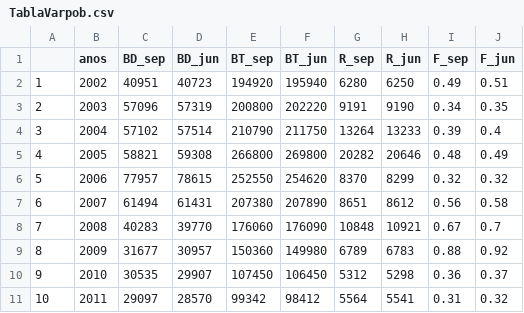
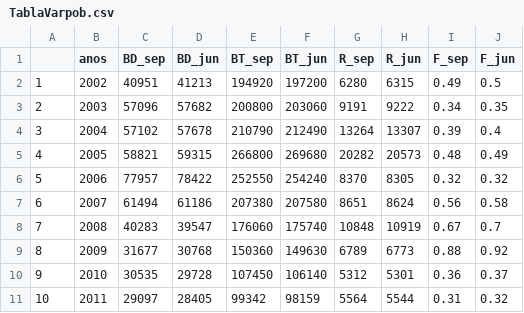
Before and after one commit to mariazuba/SARAULAGOS_0621, a CSV file: TablaVarpob.csv, drawn as a sheet; only a part is shown; the diff covers the shown part only.

```diff
--- a/TablaVarpob.csv
+++ b/TablaVarpob.csv
@@ -1,11 +1,11 @@
 "","anos","BD_sep","BD_jun","BT_sep","BT_jun","R_sep","R_jun","F_sep","F_jun"
-"1",2002,40951,40723,194920,195940,6280,6250,0.49,0.51
-"2",2003,57096,57319,200800,202220,9191,9190,0.34,0.35
-"3",2004,57102,57514,210790,211750,13264,13233,0.39,0.4
-"4",2005,58821,59308,266800,269800,20282,20646,0.48,0.49
-"5",2006,77957,78615,252550,254620,8370,8299,0.32,0.32
-"6",2007,61494,61431,207380,207890,8651,8612,0.56,0.58
-"7",2008,40283,39770,176060,176090,10848,10921,0.67,0.7
-"8",2009,31677,30957,150360,149980,6789,6783,0.88,0.92
-"9",2010,30535,29907,107450,106450,5312,5298,0.36,0.37
-"10",2011,29097,28570,99342,98412,5564,5541,0.31,0.32
+"1",2002,40951,41213,194920,197200,6280,6315,0.49,0.5
+"2",2003,57096,57682,200800,203060,9191,9222,0.34,0.35
+"3",2004,57102,57678,210790,212490,13264,13307,0.39,0.4
+"4",2005,58821,59315,266800,269680,20282,20573,0.48,0.49
+"5",2006,77957,78422,252550,254240,8370,8305,0.32,0.32
+"6",2007,61494,61186,207380,207580,8651,8624,0.56,0.58
+"7",2008,40283,39547,176060,175740,10848,10919,0.67,0.7
+"8",2009,31677,30768,150360,149630,6789,6773,0.88,0.92
+"9",2010,30535,29728,107450,106140,5312,5301,0.36,0.37
+"10",2011,29097,28405,99342,98159,5564,5544,0.31,0.32
```
Also changed, not shown: 30 edited cells elsewhere in this file, TablaEstatus.csv.
